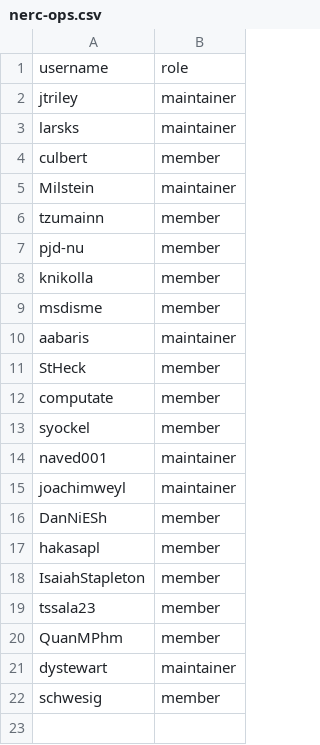
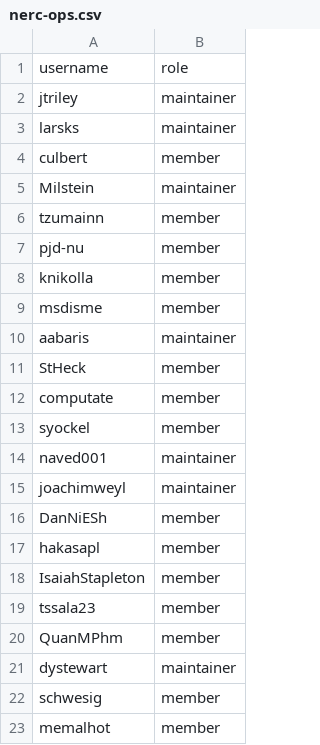
Before and after one commit to OCP-on-NERC/github-config, a CSV file: team-members/nerc-ops.csv, drawn as a sheet.

Commit message:
Add Meera to nerc-ops group (#27)

```diff
--- a/team-members/nerc-ops.csv
+++ b/team-members/nerc-ops.csv
@@ -22 +22,2 @@ dystewart,maintainer
 schwesig,member
+memalhot,member
```
